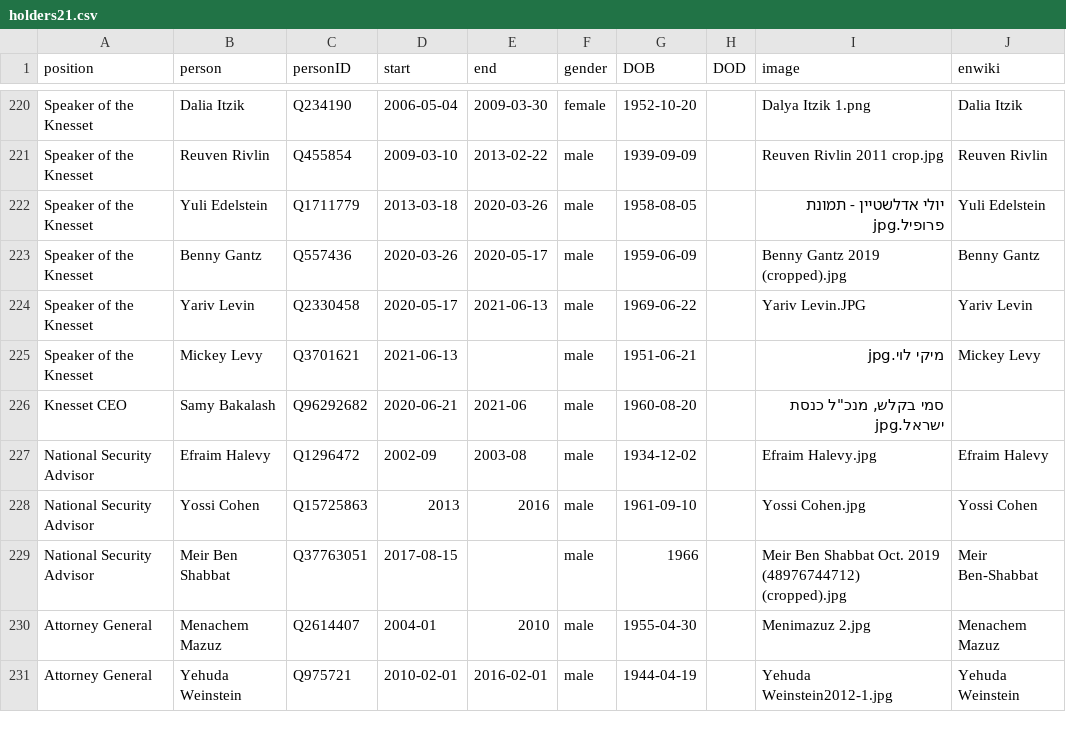
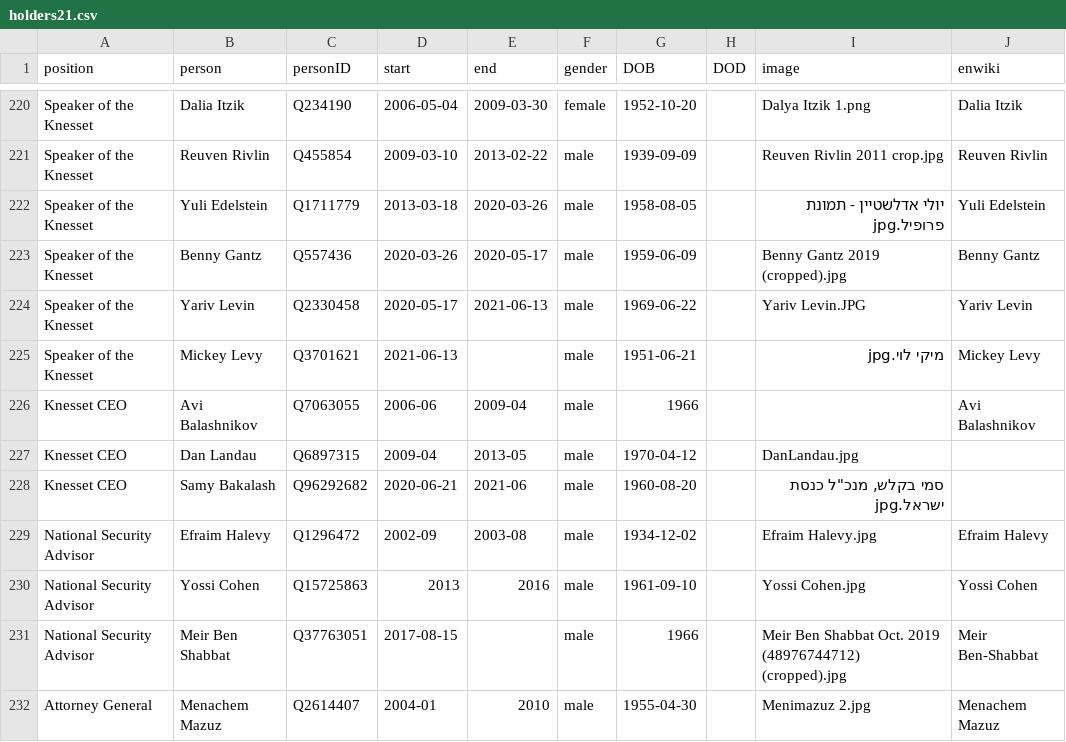
Before and after one commit to every-politician-scrapers/israel-ministers, a CSV file: html/holders21.csv, drawn as a sheet; only a part is shown, gaps mark what is left out; the shorter side is filled out with more unchanged rows.

```diff
--- a/html/holders21.csv
+++ b/html/holders21.csv
@@ -225,2 +225,4 @@ Speaker of the Knesset,Yariv Levin,Q2330458,2020-05-17,2021-06-13,male,1969-06-2
 Speaker of the Knesset,Mickey Levy,Q3701621,2021-06-13,,male,1951-06-21,,מיקי לוי.jpg,Mickey Levy
+Knesset CEO,Avi Balashnikov,Q7063055,2006-06,2009-04,male,1966,,,Avi Balashnikov
+Knesset CEO,Dan Landau,Q6897315,2009-04,2013-05,male,1970-04-12,,DanLandau.jpg,
 Knesset CEO,Samy Bakalash,Q96292682,2020-06-21,2021-06,male,1960-08-20,,"סמי בקלש, מנכ""ל כנסת ישראל.jpg",
```
Also changed, not shown: html/family.csv, 1 other file.
